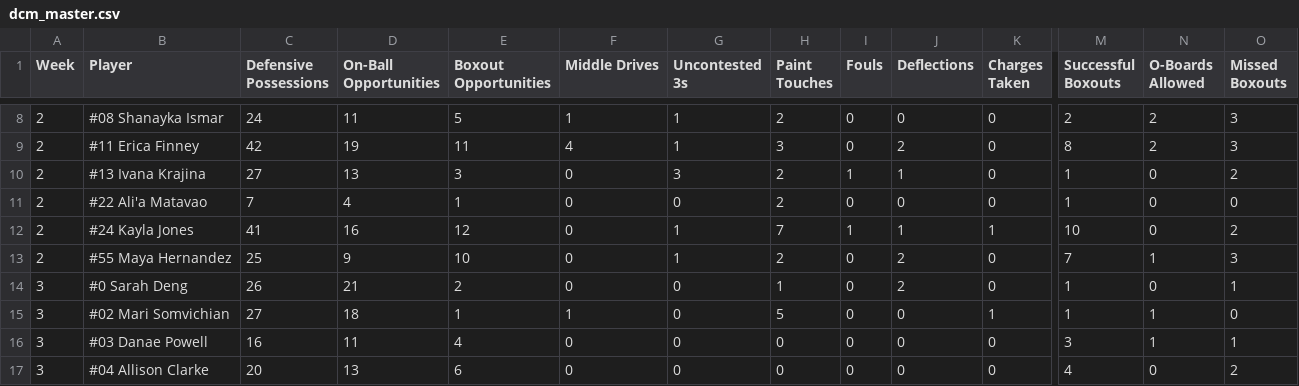
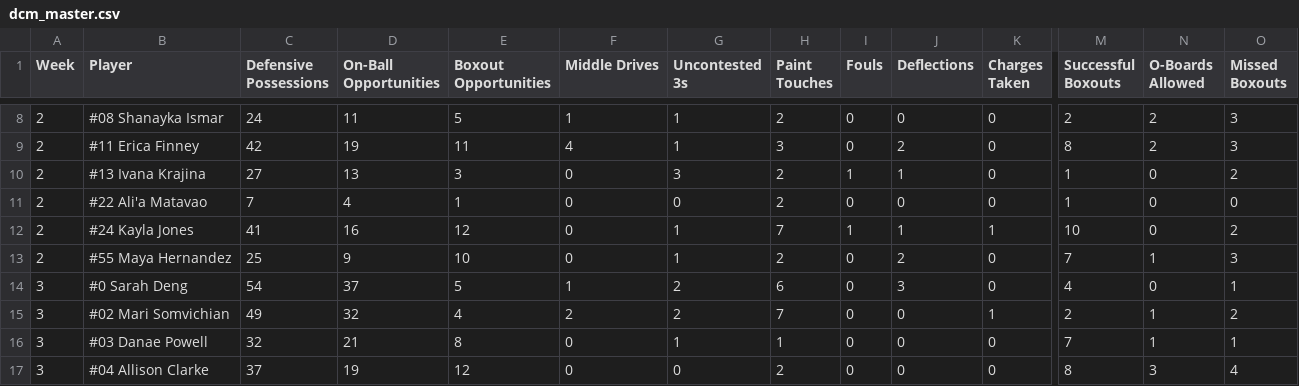
Before and after one commit to rubenxrodr/DCM_Analytics_v2, a CSV file: DCM_V3/data/dcm/master/dcm_master.csv, drawn as a sheet; only a part is shown, gaps mark what is left out; the diff covers the shown part only; the diff names each change by its address in the sheet, - before the commit and + after, or states it on an @@ line.

```diff
--- a/DCM_V3/data/dcm/master/dcm_master.csv
+++ b/DCM_V3/data/dcm/master/dcm_master.csv
-C14 (Defensive Possessions): 26
+C14 (Defensive Possessions): 54
-D14 (On-Ball Opportunities): 21
+D14 (On-Ball Opportunities): 37
-E14 (Boxout Opportunities): 2
+E14 (Boxout Opportunities): 5
-F14 (Middle Drives): 0
+F14 (Middle Drives): 1
-G14:G15 (Uncontested 3s): 0
+G14:G15 (Uncontested 3s): 2
-H14 (Paint Touches): 1
+H14 (Paint Touches): 6
-J14 (Deflections): 2
+J14 (Deflections): 3
-M14 (Successful Boxouts): 1
+M14 (Successful Boxouts): 4
-C15 (Defensive Possessions): 27
+C15 (Defensive Possessions): 49
-D15 (On-Ball Opportunities): 18
+D15 (On-Ball Opportunities): 32
-E15 (Boxout Opportunities): 1
+E15 (Boxout Opportunities): 4
-F15 (Middle Drives): 1
+F15 (Middle Drives): 2
-H15 (Paint Touches): 5
+H15 (Paint Touches): 7
-M15 (Successful Boxouts): 1
+M15 (Successful Boxouts): 2
-O15 (Missed Boxouts): 0
+O15 (Missed Boxouts): 2
-C16 (Defensive Possessions): 16
+C16 (Defensive Possessions): 32
-D16 (On-Ball Opportunities): 11
+D16 (On-Ball Opportunities): 21
-E16 (Boxout Opportunities): 4
+E16 (Boxout Opportunities): 8
-G16 (Uncontested 3s): 0
+G16 (Uncontested 3s): 1
-H16 (Paint Touches): 0
+H16 (Paint Touches): 1
-M16 (Successful Boxouts): 3
+M16 (Successful Boxouts): 7
-C17 (Defensive Possessions): 20
+C17 (Defensive Possessions): 37
-D17 (On-Ball Opportunities): 13
+D17 (On-Ball Opportunities): 19
-E17 (Boxout Opportunities): 6
+E17 (Boxout Opportunities): 12
-H17 (Paint Touches): 0
+H17 (Paint Touches): 2
-M17 (Successful Boxouts): 4
+M17 (Successful Boxouts): 8
-N17 (O-Boards Allowed): 0
+N17 (O-Boards Allowed): 3
-O17 (Missed Boxouts): 2
+O17 (Missed Boxouts): 4
```
Also changed, not shown: 1 added row, 1 removed row and 40 edited cells elsewhere in this file, DCM_V3/data/dcm/master/dcm_metric.csv, DCM_V3/data/dcm/master/season_dcm.csv.
